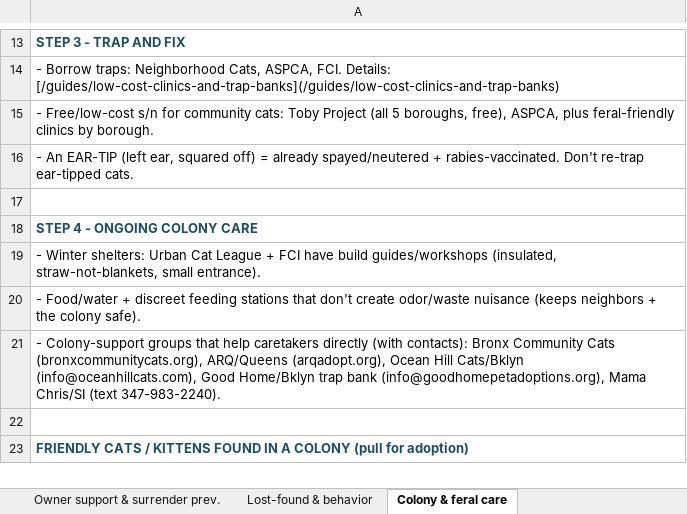
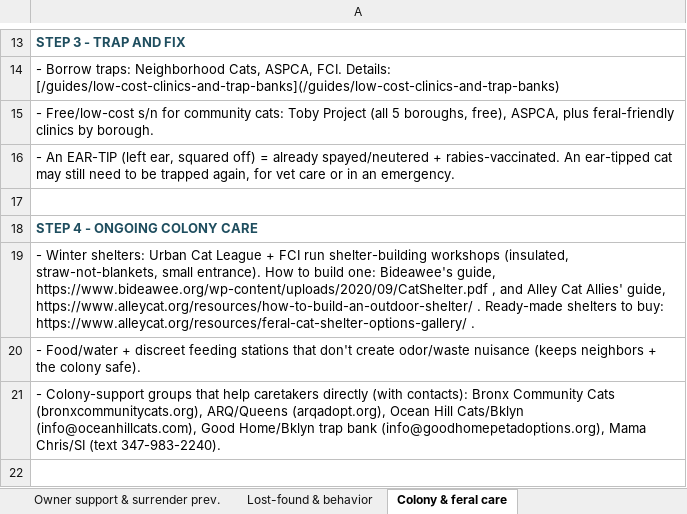
Before and after one commit to btaylor62000-spec/nyc-animal-rescue, an Excel workbook: research/NYC_Cat_Rescue_TNR_Reference.xlsx, sheet Colony & feral care, drawn as a sheet; only a part is shown, gaps mark what is left out; the shorter side is filled out with more unchanged rows; values as stored, in another font and other column widths than the file's, no borders; the diff names each change by its address in the sheet, - before the commit and + after, or states it on an @@ line.

```diff
--- a/research/NYC_Cat_Rescue_TNR_Reference.xlsx (sheet Colony & feral care)
+++ b/research/NYC_Cat_Rescue_TNR_Reference.xlsx (sheet Colony & feral care)
-A16: …+ rabies-vaccinated. Don't re-trap ear-tipped cats.
+A16: …+ rabies-vaccinated. An ear-tipped cat may still need to be trapped again, for vet care or in an emergency.
-A19: …+ FCI have build guides/workshops (insulated, straw-not-blankets, small entrance).
+A19: …+ FCI run shelter-building workshops (insulated, straw-not-blankets, small entrance). How to build one: Bideawee's guide, https://www.bideawee.org/wp-content/uploads/2020/09/CatShelter.pdf , and Alley Cat Allies' guide, https://www.alleycat.org/resources/how-to-build-an-outdoor-shelter/ . Ready-made shelters to buy: https://www.alleycat.org/resources/feral-cat-shelter-options-gallery/ .
```
Also changed, not shown: sheet Lost-found & behavior, research/NYC_Found_Kittens.xlsx, 16 other files.
